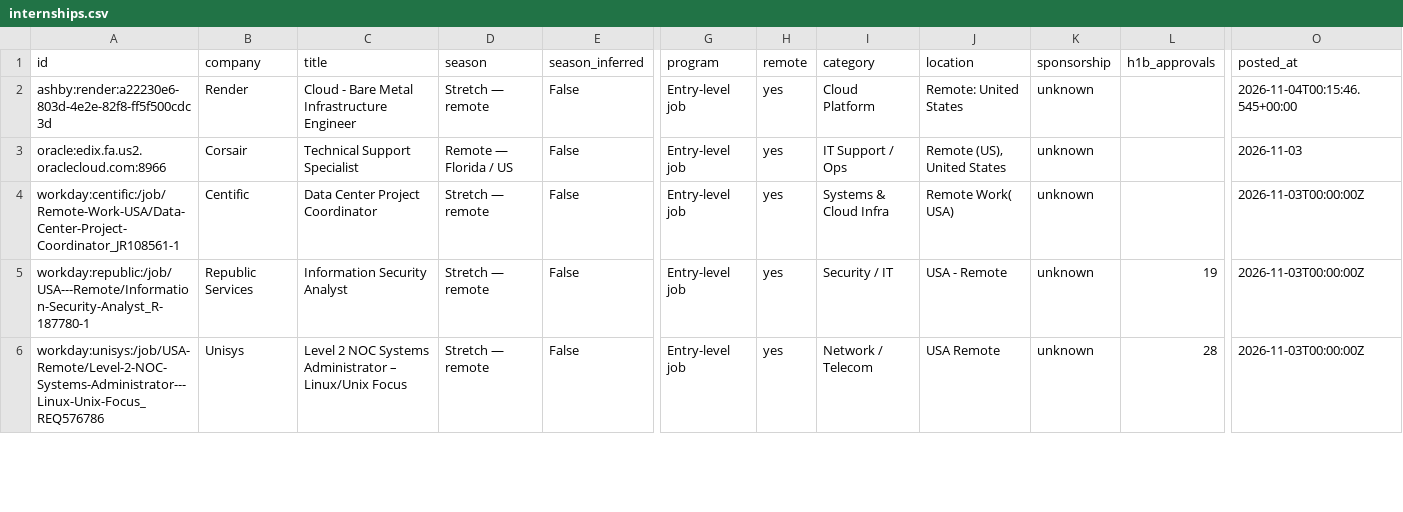
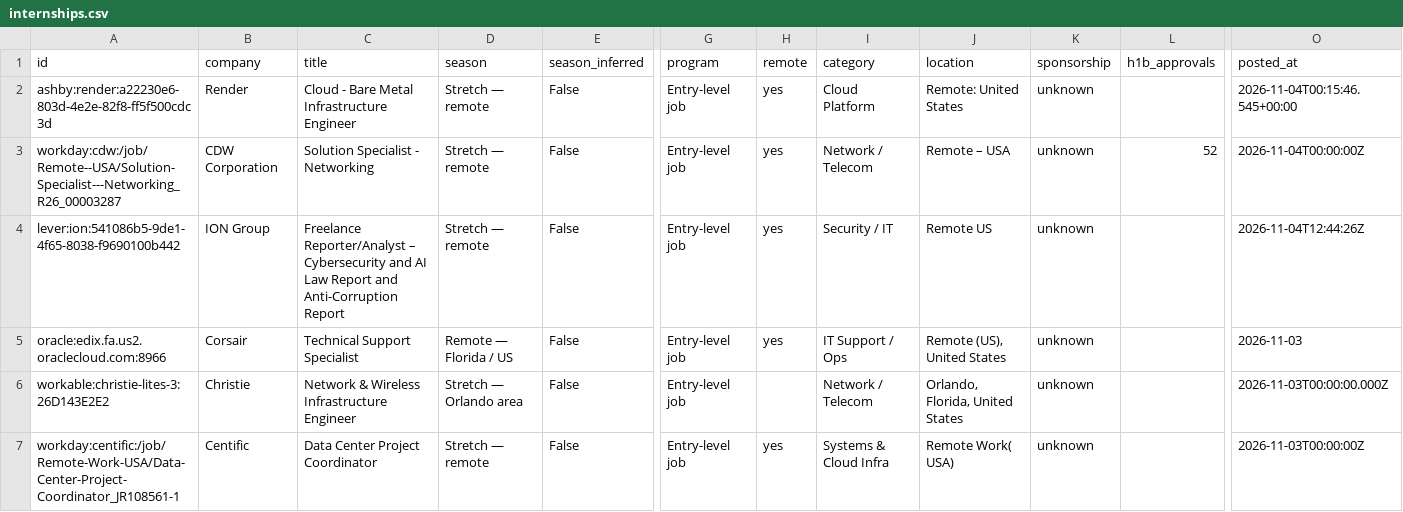
Before and after one commit to EN-Ignoto/IT-Searcher, a CSV file: data/internships.csv, drawn as a sheet; only a part is shown, gaps mark what is left out; the shorter side is filled out with more unchanged rows; rows hold the shown columns only; the diff covers the shown part only; the diff names each change by its address in the sheet, - before the commit and + after, or states it on an @@ line.

```diff
--- a/data/internships.csv
+++ b/data/internships.csv
+row 3: workday:cdw:/job/Remote--USA/Solution-Specialist---Networking_R26_00003287 | CDW Corporation | Solution Specialist - Networking | Stretch — remote | False | Entry-level job | yes | Network / Telecom | Remote – USA | unknown | 52 | 2026-11-04T00:00:00Z
+row 4: lever:ion:541086b5-9de1-4f65-8038-f9690100b442 | ION Group | Freelance Reporter/Analyst – Cybersecurity and AI Law Report and Anti-Corruption Report | Stretch — remote | False | Entry-level job | yes | Security / IT | Remote US | unknown |  | 2026-11-04T12:44:26Z
@@ row 7 moved to row 6: workable:christie-lites-3:26D143E2E2 @@
```
Also changed, not shown: 1 added row and 9 edited cells elsewhere in this file, docs/internships.csv, 14 other files.
